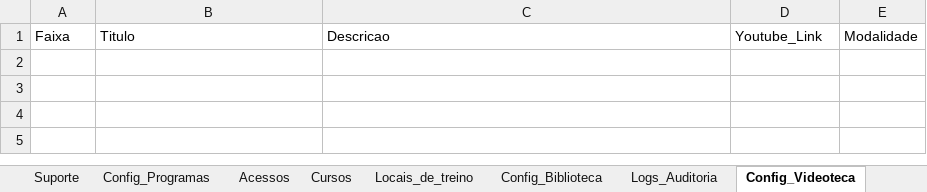
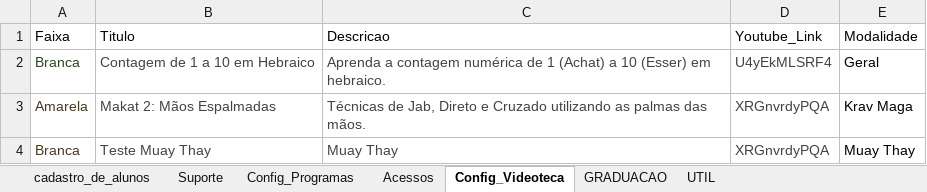
Before and after one commit to atnzpe/DojoManager-Comercial, an Excel workbook: SaaS Dojo Manager.xlsx, sheet Config_Videoteca, drawn as a sheet; values as stored, in another font and other column widths than the file's, no borders; charts and pictures and conditional formats and table styles not drawn; the diff names each change by its address in the sheet, - before the commit and + after, or states it on an @@ line.

```diff
--- a/SaaS Dojo Manager.xlsx (sheet Config_Videoteca)
+++ b/SaaS Dojo Manager.xlsx (sheet Config_Videoteca)
@@ sheet tab hidden: Cursos @@
@@ sheet tab hidden: Locais_de_treino @@
@@ sheet tab hidden: Config_Biblioteca @@
@@ sheet tab hidden: Logs_Auditoria @@
+row 2: Branca | Contagem de 1 a 10 em Hebraico | Aprenda a contagem numérica de 1 (Achat) a 10 (Esser) em hebraico. | U4yEkMLSRF4 | Geral
+row 3: Amarela | Makat 2: Mãos Espalmadas | Técnicas de Jab, Direto e Cruzado utilizando as palmas das mãos. | XRGnvrdyPQA | Krav Maga
+row 4: Branca | Teste Muay Thay | Muay Thay | XRGnvrdyPQA | Muay Thay
```
Also changed, not shown: sheet cadastro_de_alunos, sheet GRADUACAO, sheet Config_Programas, other sheet tabs, 12 other files.
